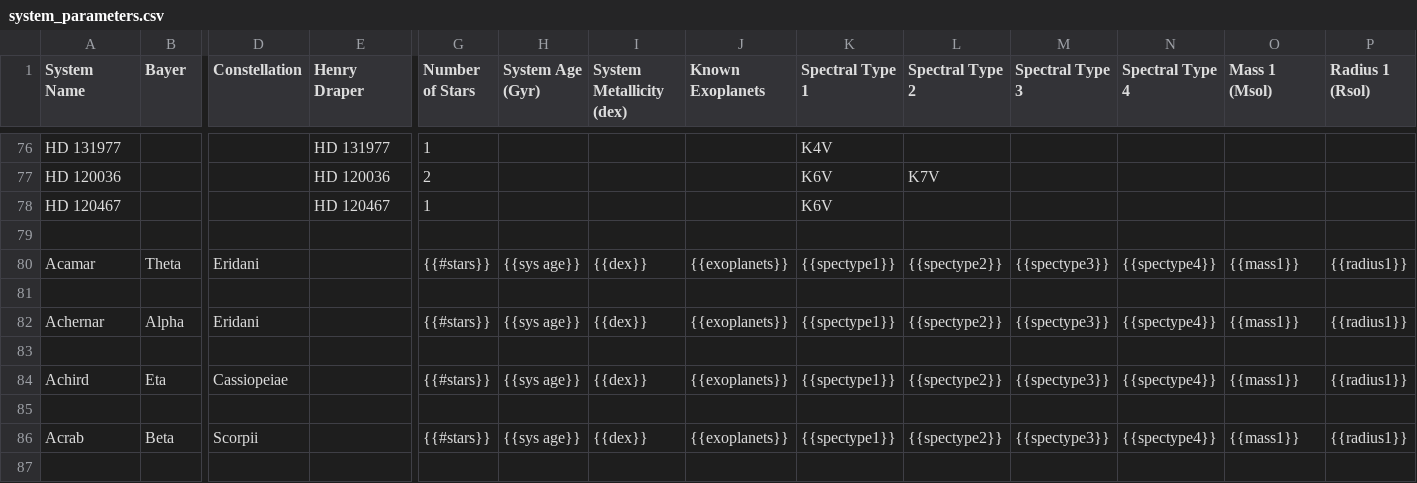
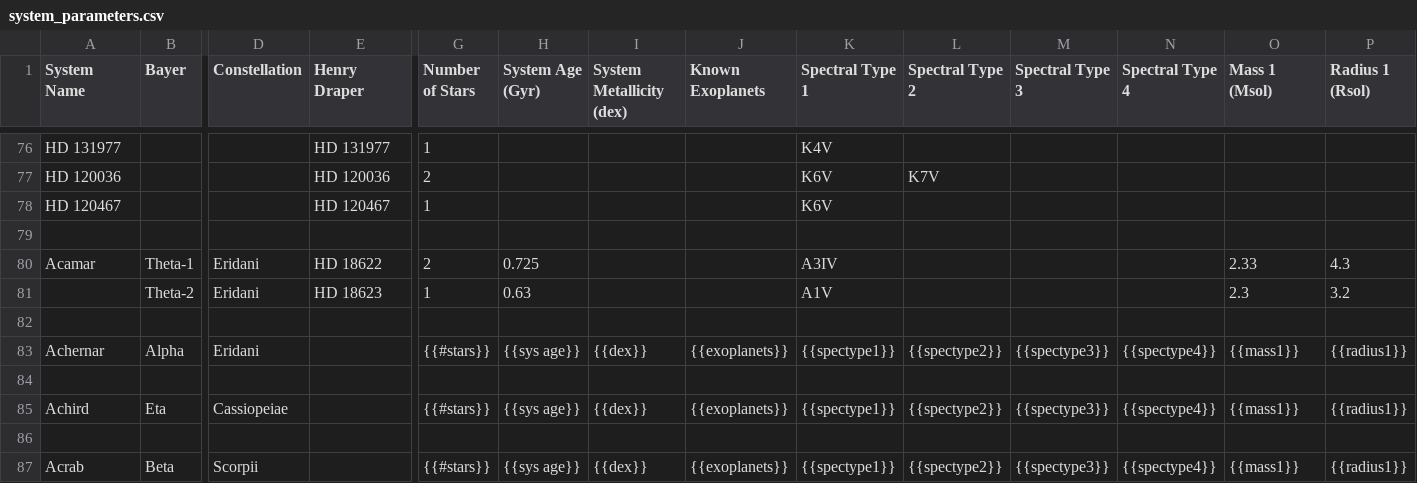
Before and after one commit to tcdoggett/gaia, a CSV file: src/planetary_system_data/system_parameters.csv, drawn as a sheet; only a part is shown, gaps mark what is left out; the shorter side is filled out with more unchanged rows; removed rows and columns are numbered as before the commit, all else as after; rows hold the shown columns only; the diff names each change by its address in the sheet, - before the commit and + after, or states it on an @@ line.

Commit message:
Update system_parameters.csv

```diff
--- a/src/planetary_system_data/system_parameters.csv
+++ b/src/planetary_system_data/system_parameters.csv
-row 80: Acamar | Theta | Eridani |  | {{#stars}} | {{sys age}} | {{dex}} | {{exoplanets}} | {{spectype1}} | {{spectype2}} | {{spectype3}} | {{spectype4}} | {{mass1}} | {{radius1}}
+row 80: Acamar | Theta-1 | Eridani | HD 18622 | 2 | 0.725 |  |  | A3IV |  |  |  | 2.33 | 4.3
+row 81:  | Theta-2 | Eridani | HD 18623 | 1 | 0.63 |  |  | A1V |  |  |  | 2.3 | 3.2
```
